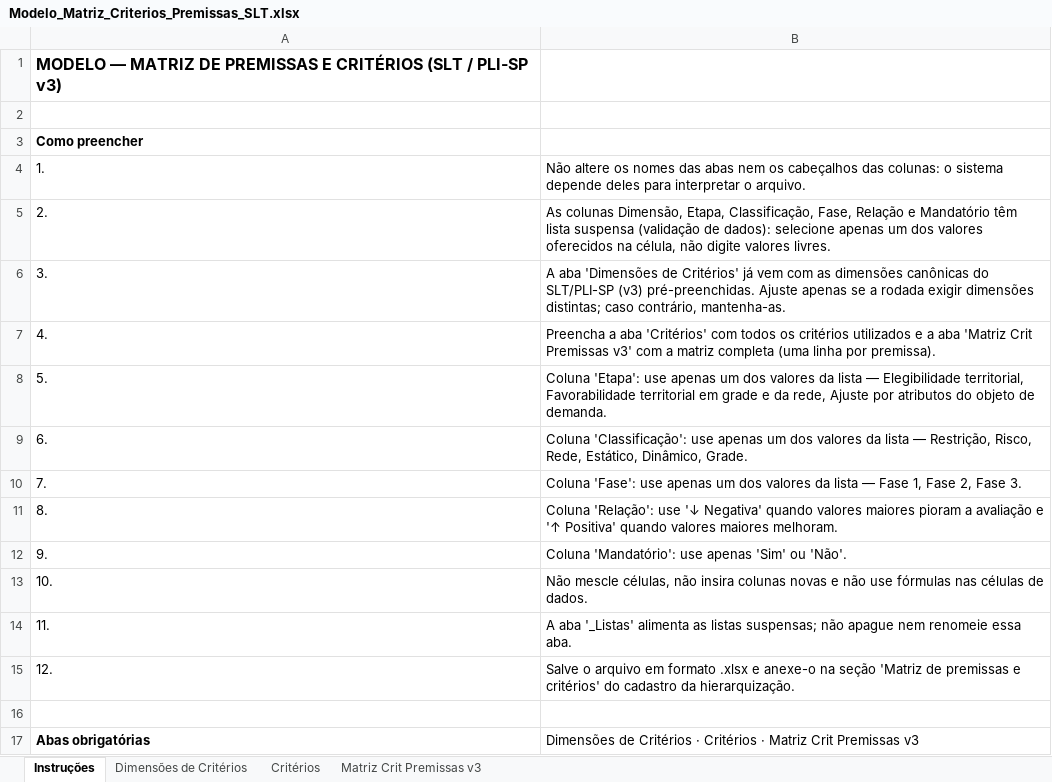
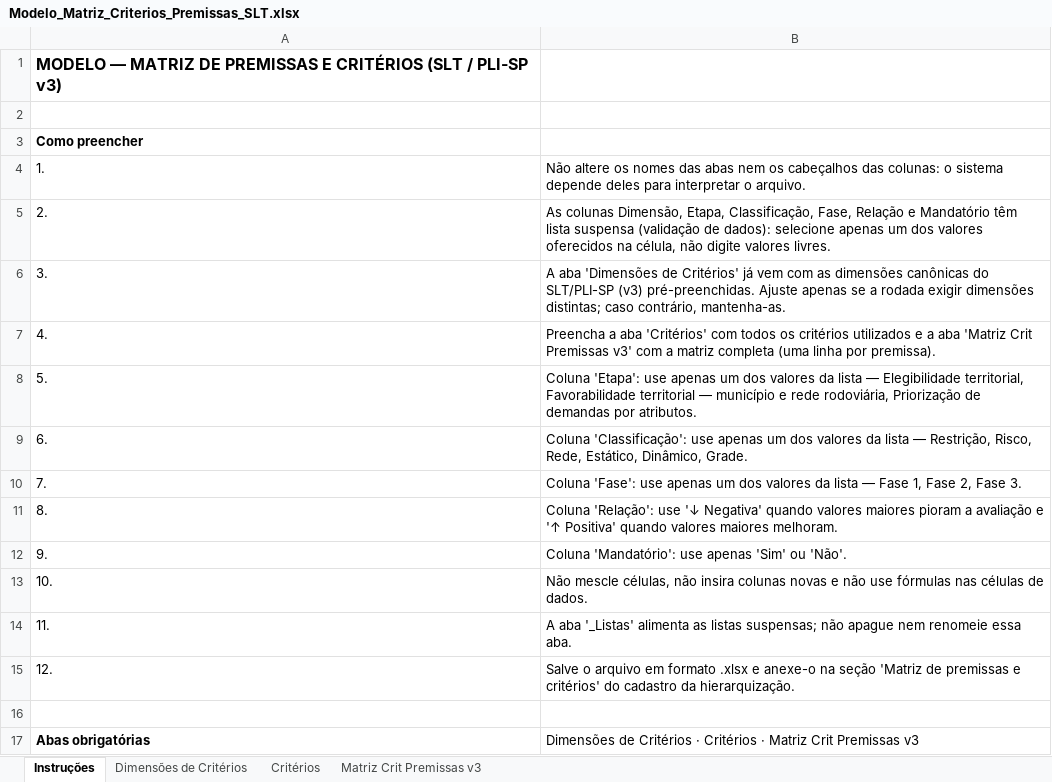
Before and after one commit to vpcapanema/sad_slt, an Excel workbook: documentacao/matrizes/Modelo_Matriz_Criterios_Premissas_SLT.xlsx, sheet Instruções, drawn as a sheet; values as stored, in another font and other column widths than the file's, no borders; the diff names each change by its address in the sheet, - before the commit and + after, or states it on an @@ line.

```diff
--- a/documentacao/matrizes/Modelo_Matriz_Criterios_Premissas_SLT.xlsx (sheet Instruções)
+++ b/documentacao/matrizes/Modelo_Matriz_Criterios_Premissas_SLT.xlsx (sheet Instruções)
-B8: …Favorabilidade territorial em grade e da rede, Ajuste por atributos do objeto de demanda.
+B8: …Favorabilidade territorial — município e rede rodoviária, Priorização de demandas por atributos.
```
Also changed, not shown: 52 other files.
